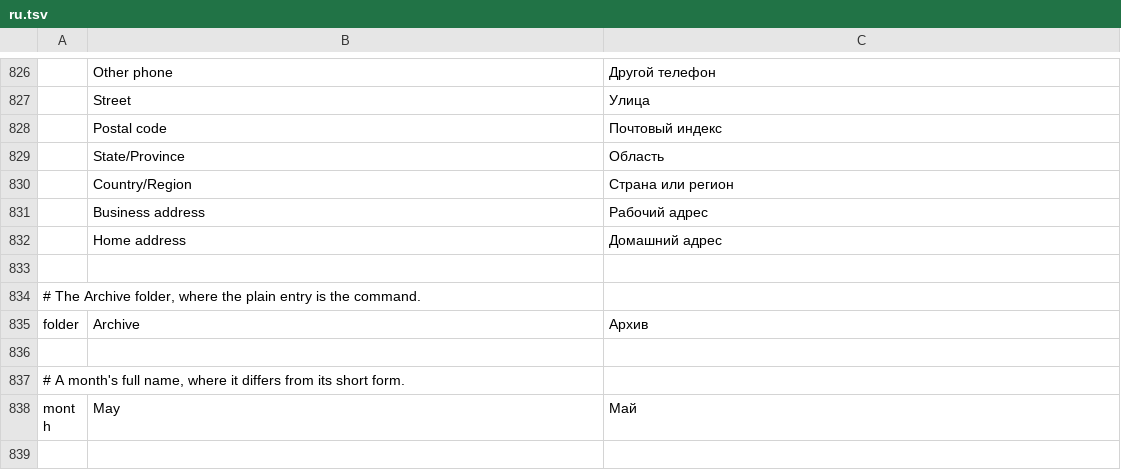
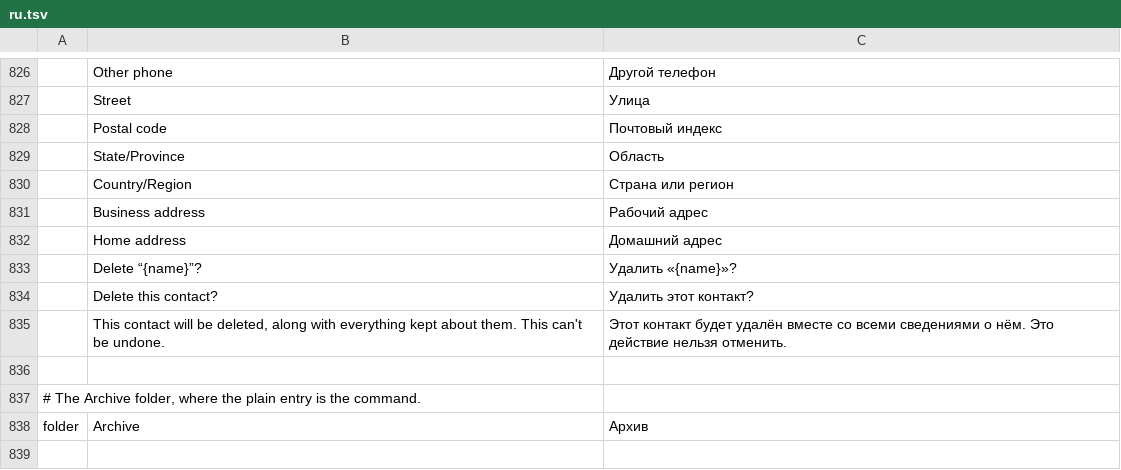
Before and after one commit to ZIDAN44/mailcraft, a TSV file: crates/ui-egui/src/i18n/ru.tsv, drawn as a sheet; only a part is shown, gaps mark what is left out; the shorter side is filled out with more unchanged rows.

```diff
--- a/crates/ui-egui/src/i18n/ru.tsv
+++ b/crates/ui-egui/src/i18n/ru.tsv
@@ -832,2 +832,5 @@
 	Home address	Домашний адрес
+	Delete “{name}”?	Удалить «{name}»?
+	Delete this contact?	Удалить этот контакт?
+	This contact will be deleted, along with everything kept about them. This can't be undone.	Этот контакт будет удалён вместе со всеми сведениями о нём. Это действие нельзя отменить.
 
```
Also changed, not shown: crates/ui-egui/src/i18n/ar.tsv, crates/ui-egui/src/i18n/de.tsv, 14 other files.
